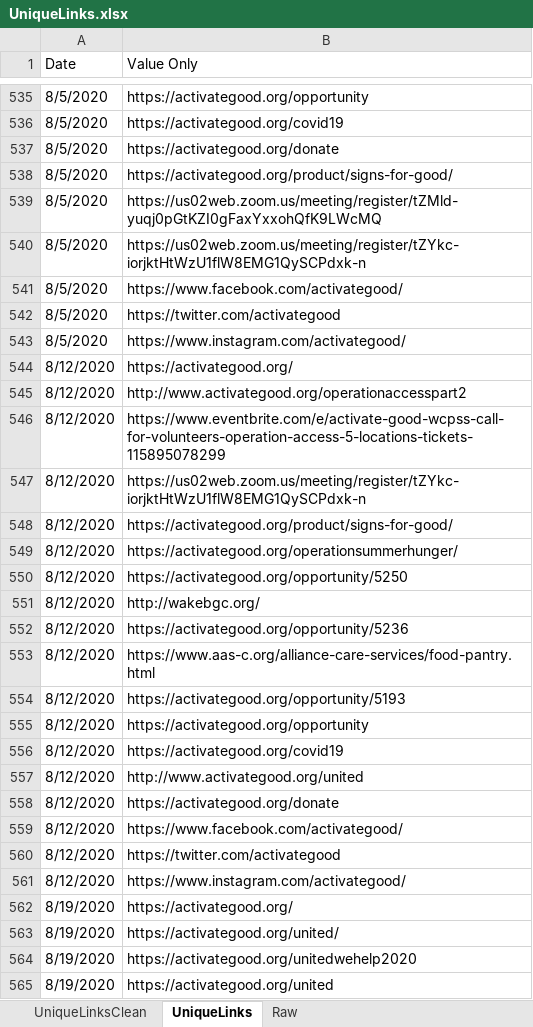
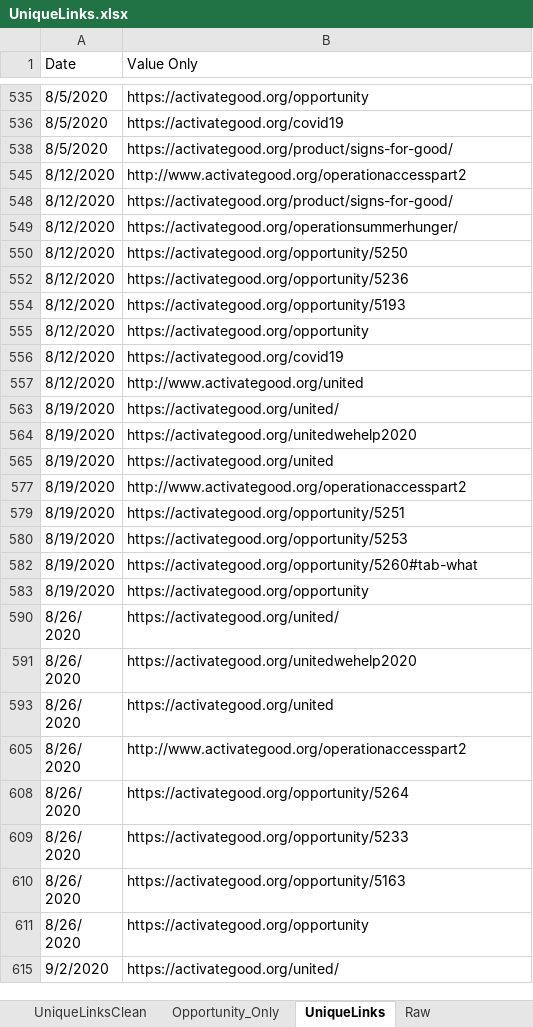
Before and after one commit to NCSU-STATCOM/activate-good-emails, an Excel workbook: links/stringlinks/UniqueLinks.xlsx, sheet UniqueLinks, drawn as a sheet; only a part is shown, gaps mark what is left out; the shorter side is filled out with more unchanged rows; values as stored, in another font and other column widths than the file's, no borders; the diff covers the shown part only; the diff names each change by its address in the sheet, - before the commit and + after, or states it on an @@ line.

```diff
--- a/links/stringlinks/UniqueLinks.xlsx (sheet UniqueLinks)
+++ b/links/stringlinks/UniqueLinks.xlsx (sheet UniqueLinks)
+sheet tab: Opportunity_Only
@@ row 537 hidden: 8/5/2020 | https://activategood.org/donate @@
@@ row 539 hidden: 8/5/2020 | https://us02web.zoom.us/meeting/register/tZMld-yuqj0pGtKZI0gFaxYxxohQfK9LWcMQ @@
@@ row 540 hidden: 8/5/2020 | https://us02web.zoom.us/meeting/register/tZYkc-iorjktHtWzU1flW8EMG1QySCPdxk-n @@
@@ row 541 hidden: 8/5/2020 | https://www.facebook.com/activategood/ @@
@@ row 542 hidden: 8/5/2020 | https://twitter.com/activategood @@
@@ row 543 hidden: 8/5/2020 | https://www.instagram.com/activategood/ @@
@@ row 544 hidden: 8/12/2020 | https://activategood.org/ @@
@@ row 546 hidden: 8/12/2020 | https://www.eventbrite.com/e/activate-good-wcpss-call-for-volunteers-operation-access-5-locations-tickets-115895078299 @@
@@ row 547 hidden: 8/12/2020 | https://us02web.zoom.us/meeting/register/tZYkc-iorjktHtWzU1flW8EMG1QySCPdxk-n @@
@@ row 551 hidden: 8/12/2020 | http://wakebgc.org/ @@
@@ row 553 hidden: 8/12/2020 | https://www.aas-c.org/alliance-care-services/food-pantry.html @@
@@ row 558 hidden: 8/12/2020 | https://activategood.org/donate @@
@@ row 559 hidden: 8/12/2020 | https://www.facebook.com/activategood/ @@
@@ row 560 hidden: 8/12/2020 | https://twitter.com/activategood @@
@@ row 561 hidden: 8/12/2020 | https://www.instagram.com/activategood/ @@
@@ row 562 hidden: 8/19/2020 | https://activategood.org/ @@
```
Also changed, not shown: 489 hidden or unhidden rows and cell formats elsewhere in this sheet, sheet UniqueLinksClean, 9 other files.
